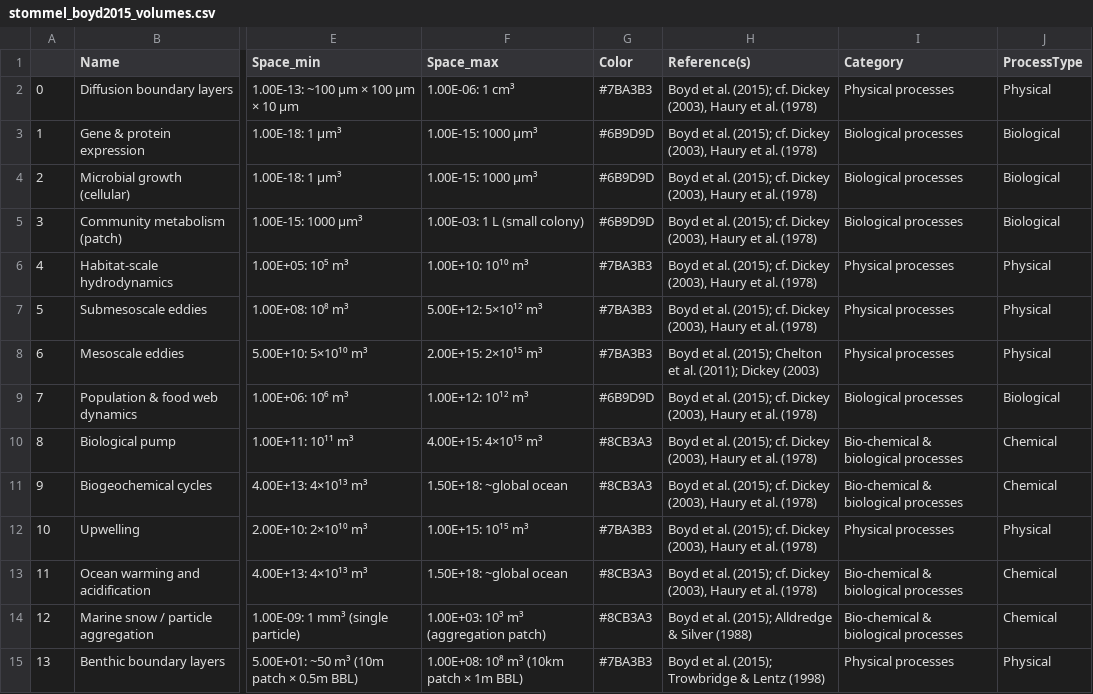
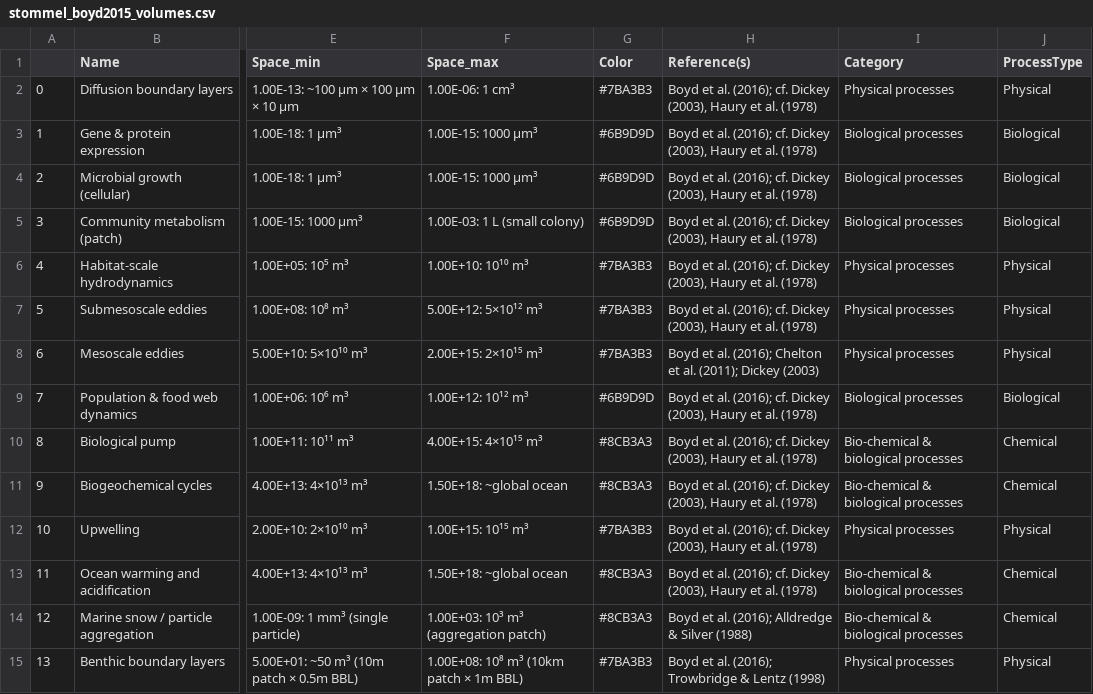
Before and after one commit to MDunitz/timeSpace, a CSV file: data/datasets/stommel_boyd2015_volumes.csv, drawn as a sheet; only a part is shown, gaps mark what is left out; the diff names each change by its address in the sheet, - before the commit and + after, or states it on an @@ line.

Commit message:
Correct Boyd citation year 2015 -> 2016 in Reference(s)

```diff
--- a/data/datasets/stommel_boyd2015_volumes.csv
+++ b/data/datasets/stommel_boyd2015_volumes.csv
-H2:H7 (Reference(s)): …et al. (2015); cf. Dickey…
+H2:H7 (Reference(s)): …et al. (2016); cf. Dickey…
-H8 (Reference(s)): …et al. (2015); Chelton et…
+H8 (Reference(s)): …et al. (2016); Chelton et…
-H9:H13 (Reference(s)): …et al. (2015); cf. Dickey…
+H9:H13 (Reference(s)): …et al. (2016); cf. Dickey…
-H14 (Reference(s)): Boyd et al. (2015); Alldredge & Silver (1988)
+H14 (Reference(s)): Boyd et al. (2016); Alldredge & Silver (1988)
-H15 (Reference(s)): Boyd et al. (2015); Trowbridge & Lentz (1998)
+H15 (Reference(s)): Boyd et al. (2016); Trowbridge & Lentz (1998)
```
